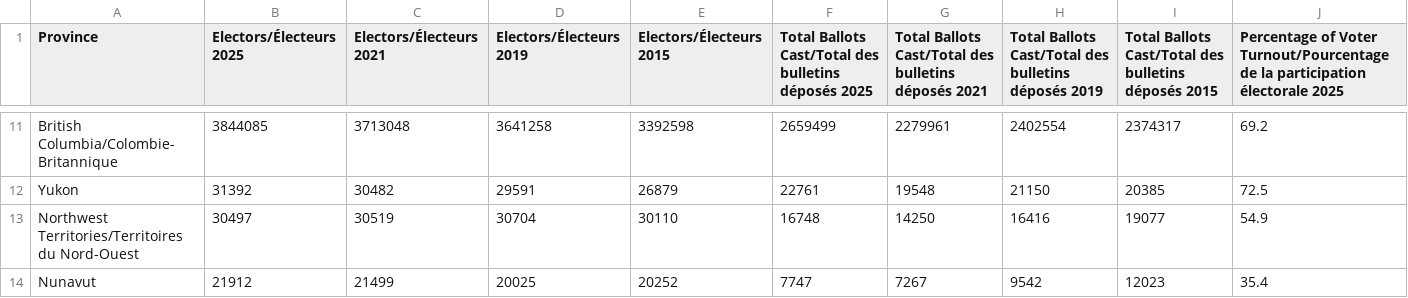
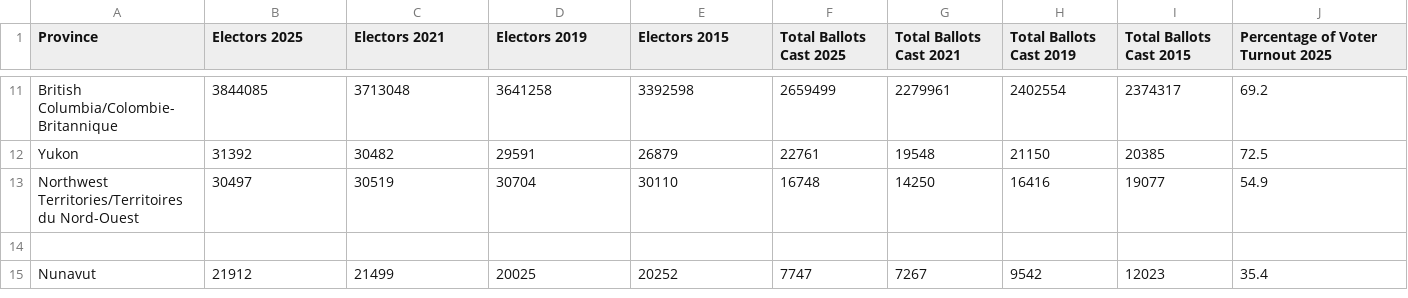
Before and after one commit to JasperDBu/How-Canada-Votes---Software-Design-2-Project, a CSV file: Databases/Election turnover 2019-2021.csv, drawn as a sheet; only a part is shown, gaps mark what is left out; rows hold the shown columns only; the diff covers the shown part only; the diff names each change by its address in the sheet, - before the commit and + after, or states it on an @@ line.

Commit message:
Update Election turnover 2019-2021.csv

```diff
--- a/Databases/Election turnover 2019-2021.csv
+++ b/Databases/Election turnover 2019-2021.csv
-B1: Electors/Électeurs 2025
+B1: Electors 2025
-C1: Electors/Électeurs 2021
+C1: Electors 2021
-D1: Electors/Électeurs 2019
+D1: Electors 2019
-E1: Electors/Électeurs 2015
+E1: Electors 2015
-F1: Total Ballots Cast/Total des bulletins déposés 2025
+F1: Total Ballots Cast 2025
-G1: Total Ballots Cast/Total des bulletins déposés 2021
+G1: Total Ballots Cast 2021
-H1: Total Ballots Cast/Total des bulletins déposés 2019
+H1: Total Ballots Cast 2019
-I1: Total Ballots Cast/Total des bulletins déposés 2015
+I1: Total Ballots Cast 2015
-J1: …of Voter Turnout/Pourcentage de la participation électorale 2025
+J1: …of Voter Turnout 2025
+row 14: (empty)
```
Also changed, not shown: 3 edited cells elsewhere in this file.
